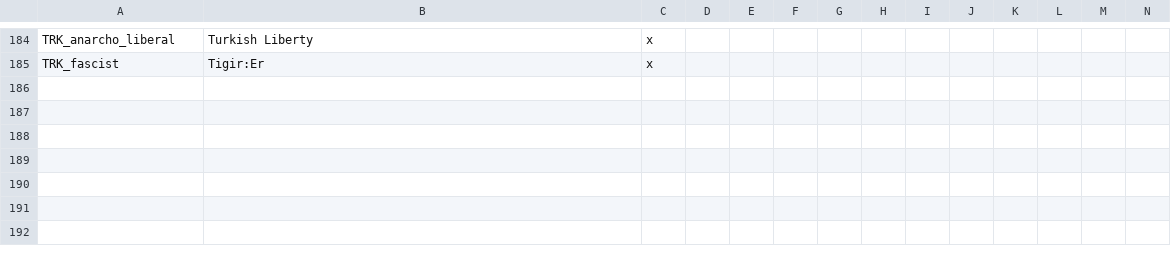
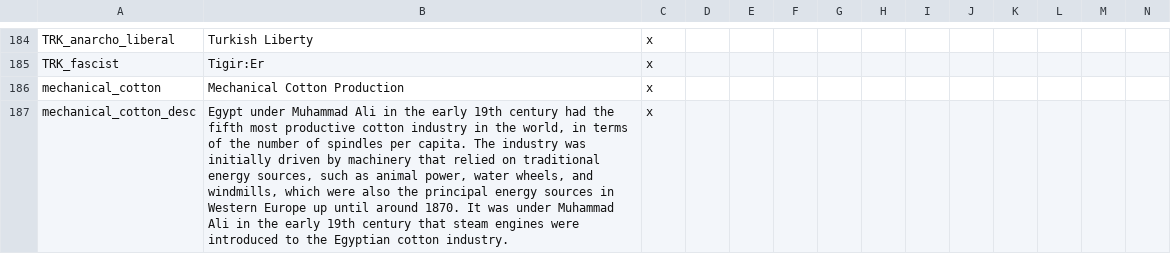
Before and after one commit to Marco-O-Panzer/HFM_MP_Series_Master, a CSV file: HFM MP Series/localisation/0000_mine2.csv, drawn as a sheet; only a part is shown, gaps mark what is left out; rows hold the shown columns only; the diff names each change by its address in the sheet, - before the commit and + after, or states it on an @@ line.

```diff
--- a/HFM MP Series/localisation/0000_mine2.csv
+++ b/HFM MP Series/localisation/0000_mine2.csv
+row 186: mechanical_cotton | Mechanical Cotton Production | x
+row 187: mechanical_cotton_desc | Egypt under Muhammad Ali in the early 19th century had the fifth most productive cotton industry in the world, in terms of the number of spindles per capita. The industry was initially driven by machinery that relied on traditional energy sources, such as animal power, water wheels, and windmills, which were also the principal energy sources in Western Europe up until around 1870. It was under Muhammad Ali in the early 19th century that steam engines were introduced to the Egyptian cotton industry. | x
```
Also changed, not shown: HFM MP Series/localisation/00_HPM_Misc.csv, 49 other files.
